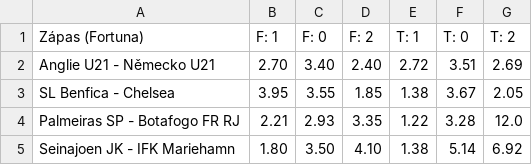
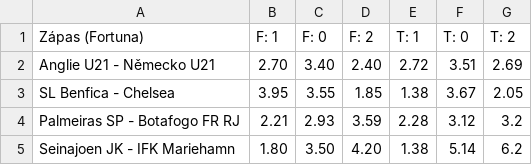
Before and after one commit to DavidPy541/AI_agents_kurs, a CSV file: kurzy_fortuna_vs_tipsport.csv, drawn as a sheet.

```diff
--- a/kurzy_fortuna_vs_tipsport.csv
+++ b/kurzy_fortuna_vs_tipsport.csv
@@ -3,3 +3,3 @@ Anglie U21 - Německo U21,2.70,3.40,2.40,2.72,3.51,2.69
 SL Benfica - Chelsea,3.95,3.55,1.85,1.38,3.67,2.05
-Palmeiras SP - Botafogo FR RJ,2.21,2.93,3.35,1.22,3.28,12.0
-Seinajoen JK - IFK Mariehamn,1.80,3.50,4.10,1.38,5.14,6.92
+Palmeiras SP - Botafogo FR RJ,2.21,2.93,3.59,2.28,3.12,3.2
+Seinajoen JK - IFK Mariehamn,1.80,3.50,4.20,1.38,5.14,6.2
```
Also changed, not shown: fortuna_zapasy.csv, tipsport_zapasy.csv, 1 other file.
